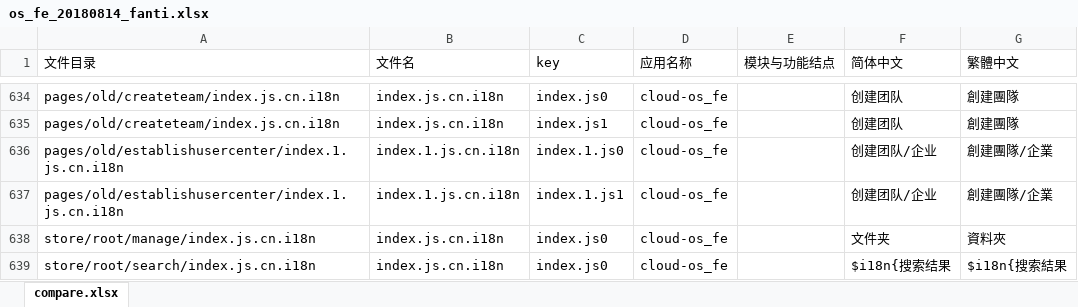
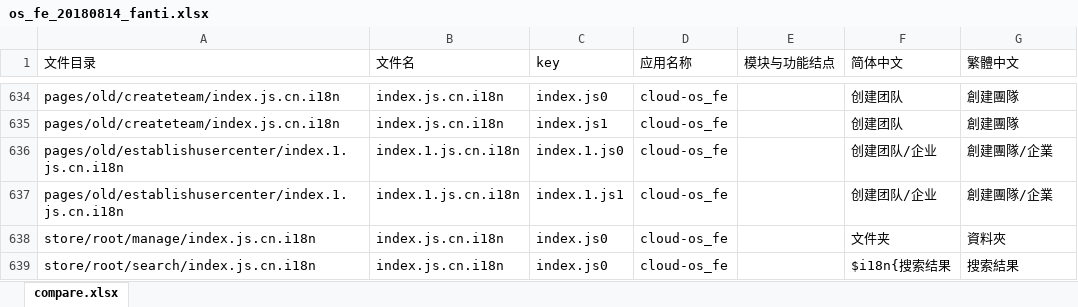
Before and after one commit to gitshuang/workbench, an Excel workbook: os_fe_20180814_fanti.xlsx, sheet compare.xlsx, drawn as a sheet; only a part is shown, gaps mark what is left out; values as stored, in another font and other column widths than the file's, no borders; the diff names each change by its address in the sheet, - before the commit and + after, or states it on an @@ line.

```diff
--- a/os_fe_20180814_fanti.xlsx (sheet compare.xlsx)
+++ b/os_fe_20180814_fanti.xlsx (sheet compare.xlsx)
-G639 (繁體中文): $i18n{搜索結果
+G639 (繁體中文): 搜索結果
```
Also changed, not shown: os_fe_20180814.xlsx, 19 other files.
